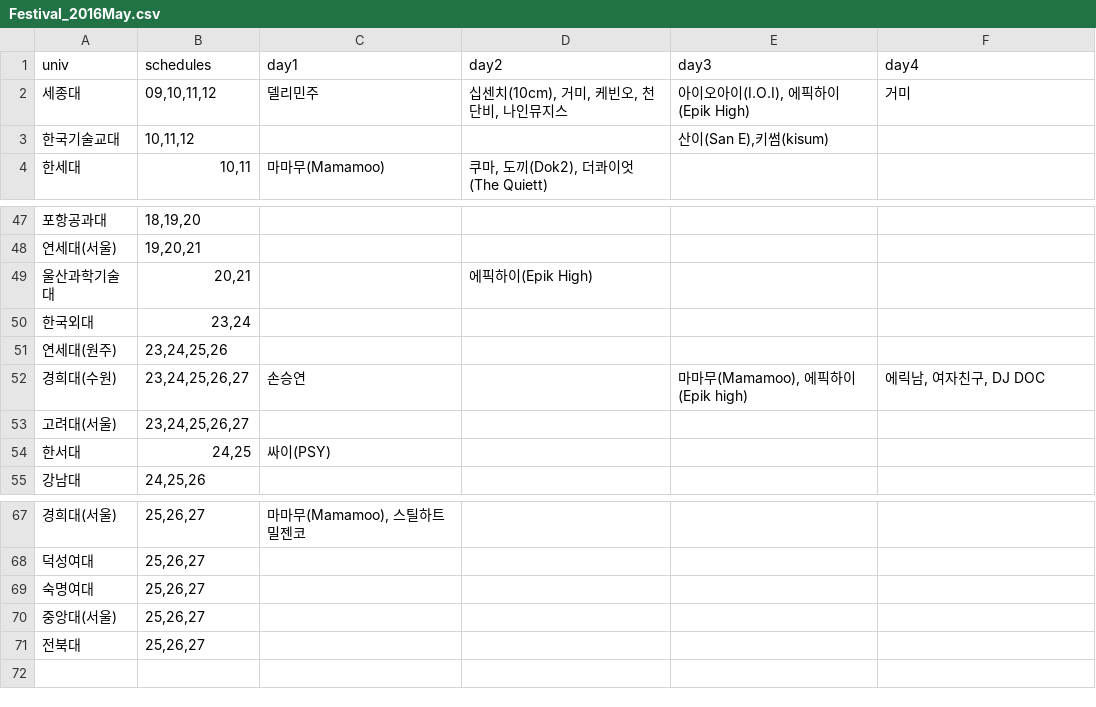
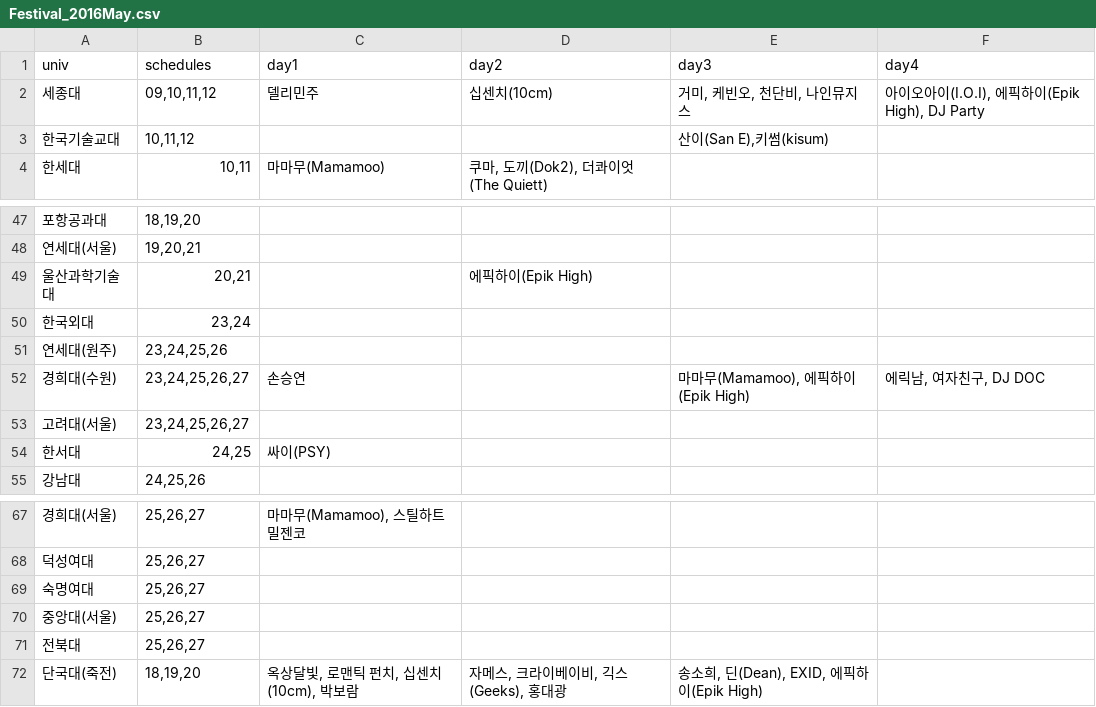
Before and after one commit to nyongee12/ourcampus_party, a CSV file: public/Festival_2016May.csv, drawn as a sheet; only a part is shown, gaps mark what is left out.

```diff
--- a/public/Festival_2016May.csv
+++ b/public/Festival_2016May.csv
@@ -1,3 +1,3 @@
 univ,schedules,day1,day2,day3,day4
-세종대,"09,10,11,12",델리민주,"십센치(10cm), 거미, 케빈오, 천단비, 나인뮤지스","아이오아이(I.O.I), 에픽하이(Epik High)",거미
+세종대,"09,10,11,12",델리민주,십센치(10cm),"거미, 케빈오, 천단비, 나인뮤지스","아이오아이(I.O.I), 에픽하이(Epik High), DJ Party"
 한국기술교대,"10,11,12",,,"산이(San E),키썸(kisum)",
@@ -51,3 +51,3 @@ univ,schedules,day1,day2,day3,day4
 연세대(원주),"23,24,25,26",,,,
-경희대(수원),"23,24,25,26,27",손승연,,"마마무(Mamamoo), 에픽하이(Epik high)","에릭남, 여자친구, DJ DOC"
+경희대(수원),"23,24,25,26,27",손승연,,"마마무(Mamamoo), 에픽하이(Epik High)","에릭남, 여자친구, DJ DOC"
 고려대(서울),"23,24,25,26,27",,,,
@@ -71 +71,2 @@ univ,schedules,day1,day2,day3,day4
 전북대,"25,26,27",,,,
+단국대(죽전),"18,19,20","옥상달빛, 로맨틱 펀치, 십센치(10cm), 박보람","자메스, 크라이베이비, 긱스(Geeks), 홍대광","송소희, 딘(Dean), EXID, 에픽하이(Epik High)",
```
Also changed, not shown: 35 other files.
